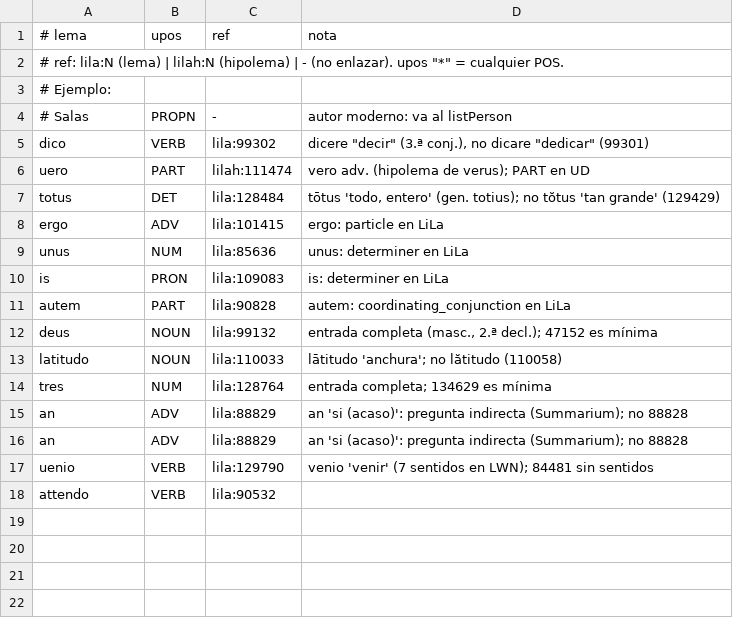
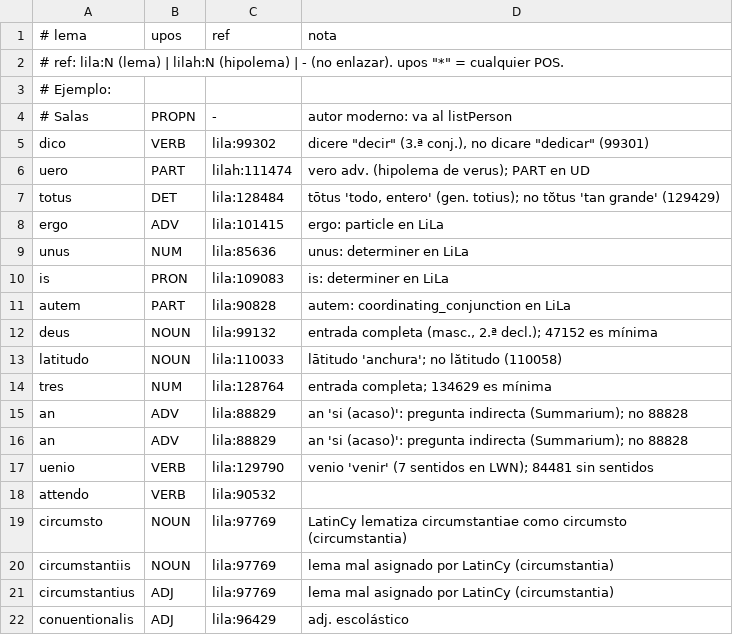
Before and after one commit to afvial/onate, a TSV file: lila/excepciones.tsv, drawn as a sheet; the diff names each change by its address in the sheet, - before the commit and + after, or states it on an @@ line.

Commit message:
fix(nlp): circumstantia y conuentionalis vía MANUAL_LEMMA, enlazados a LiLa
- onate_nlp.py: MANUAL_LEMMA admite msd=None para conservar la morfología
  de LatinCy; añade las formas de circumstantia (NOUN) y conuentionalis (ADJ)
- lila/excepciones.tsv: conuentionalis → lila:96429; quitadas las
  excepciones provisionales de circumst*
- pg_63_36_der, 42_izq, 45_izq: reprocesadas desde nlp
  (nlp_corrections, lila, enrich); regenerados coords, output, html y rdf

```diff
--- a/lila/excepciones.tsv
+++ b/lila/excepciones.tsv
+row 19: circumsto | NOUN | lila:97769 | LatinCy lematiza circumstantiae como circumsto (circumstantia)
+row 20: circumstantiis | NOUN | lila:97769 | lema mal asignado por LatinCy (circumstantia)
+row 21: circumstantius | ADJ | lila:97769 | lema mal asignado por LatinCy (circumstantia)
+row 22: conuentionalis | ADJ | lila:96429 | adj. escolástico
```
Also changed, not shown: lila/paginas/pg_63_36_der.tsv, lila/paginas/pg_63_42_izq.tsv, 21 other files.
